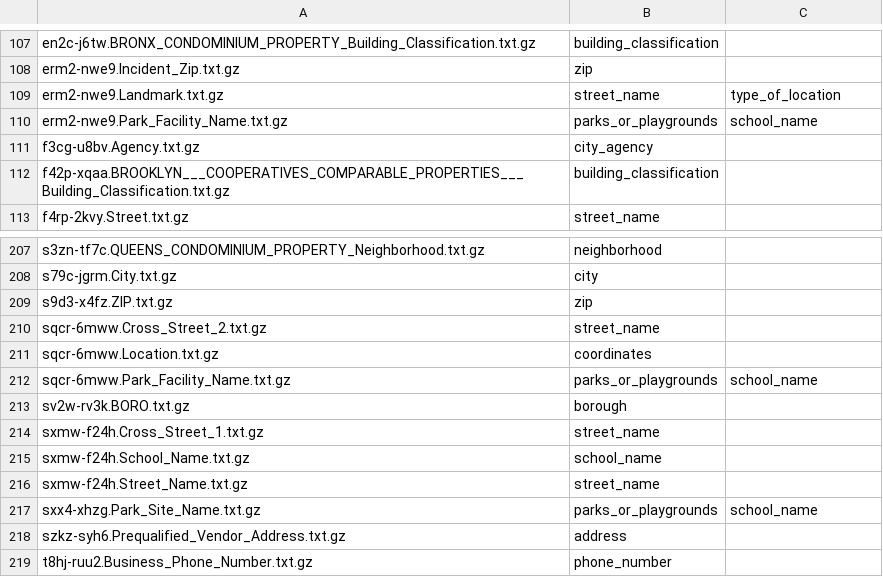
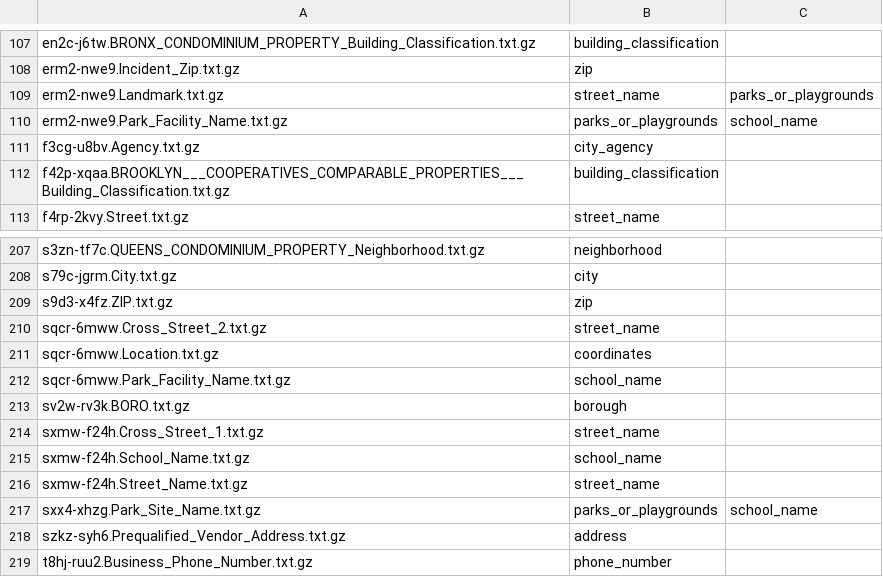
Before and after one commit to ddouup/CSGY6513_Project, a CSV file: DF_Label.csv, drawn as a sheet; only a part is shown, gaps mark what is left out.

Commit message:
Add files via upload

```diff
--- a/DF_Label.csv
+++ b/DF_Label.csv
@@ -108,3 +108,3 @@ en2c-j6tw.BRONX_CONDOMINIUM_PROPERTY_Building_Classification.txt.gz,building_cla
 erm2-nwe9.Incident_Zip.txt.gz,zip,
-erm2-nwe9.Landmark.txt.gz,street_name,type_of_location
+erm2-nwe9.Landmark.txt.gz,street_name,parks_or_playgrounds
 erm2-nwe9.Park_Facility_Name.txt.gz,parks_or_playgrounds,school_name
@@ -211,3 +211,3 @@ sqcr-6mww.Cross_Street_2.txt.gz,street_name,
 sqcr-6mww.Location.txt.gz,coordinates,
-sqcr-6mww.Park_Facility_Name.txt.gz,parks_or_playgrounds,school_name
+sqcr-6mww.Park_Facility_Name.txt.gz,school_name,
 sv2w-rv3k.BORO.txt.gz,borough,
```
